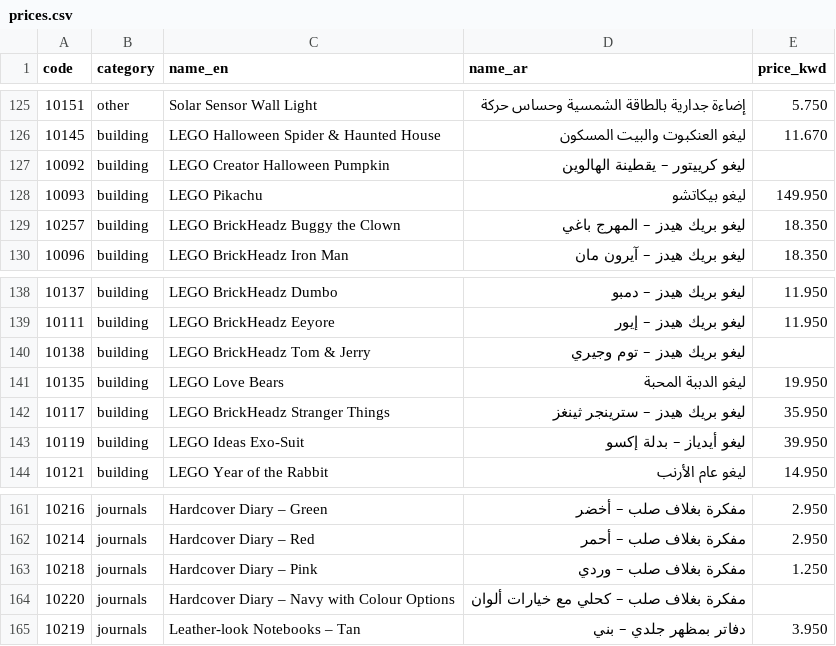
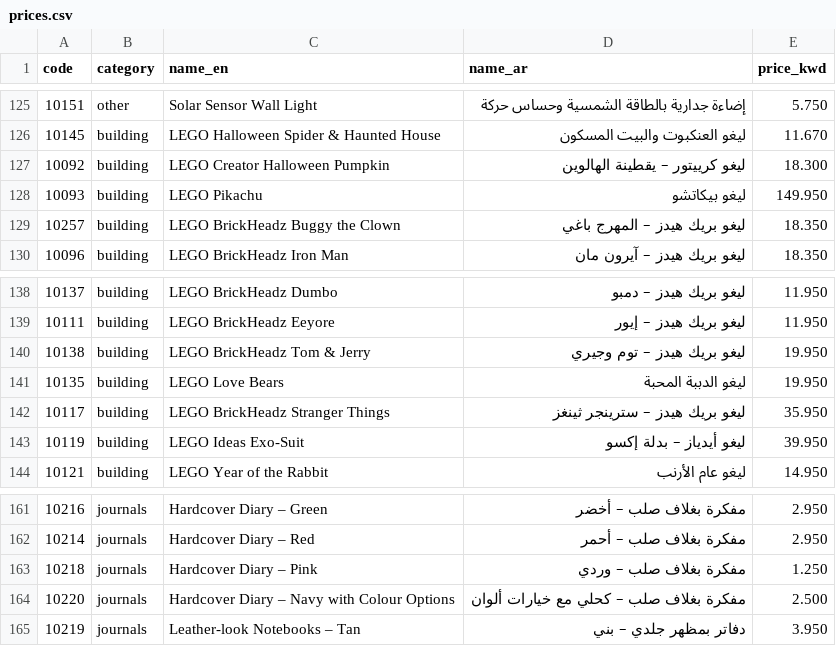
Before and after one commit to borhanswag18-code/maaref, a CSV file: prices.csv, drawn as a sheet; only a part is shown, gaps mark what is left out.

Commit message:
Add prices for the last 3 products from Maktaba KW
Co-authored-by: Perplexity <noreply@perplexity.ai>

```diff
--- a/prices.csv
+++ b/prices.csv
@@ -126,3 +126,3 @@
 10145,building,LEGO Halloween Spider & Haunted House,ليغو العنكبوت والبيت المسكون,11.670
-10092,building,LEGO Creator Halloween Pumpkin,ليغو كرييتور – يقطينة الهالوين,
+10092,building,LEGO Creator Halloween Pumpkin,ليغو كرييتور – يقطينة الهالوين,18.300
 10093,building,LEGO Pikachu,ليغو بيكاتشو,149.950
@@ -139,3 +139,3 @@
 10111,building,LEGO BrickHeadz Eeyore,ليغو بريك هيدز – إيور,11.950
-10138,building,LEGO BrickHeadz Tom & Jerry,ليغو بريك هيدز – توم وجيري,
+10138,building,LEGO BrickHeadz Tom & Jerry,ليغو بريك هيدز – توم وجيري,19.950
 10135,building,LEGO Love Bears,ليغو الدببة المحبة,19.950
@@ -163,3 +163,3 @@
 10218,journals,Hardcover Diary – Pink,مفكرة بغلاف صلب – وردي,1.250
-10220,journals,Hardcover Diary – Navy with Colour Options,مفكرة بغلاف صلب – كحلي مع خيارات ألوان,
+10220,journals,Hardcover Diary – Navy with Colour Options,مفكرة بغلاف صلب – كحلي مع خيارات ألوان,2.500
 10219,journals,Leather-look Notebooks – Tan,دفاتر بمظهر جلدي – بني,3.950
```
